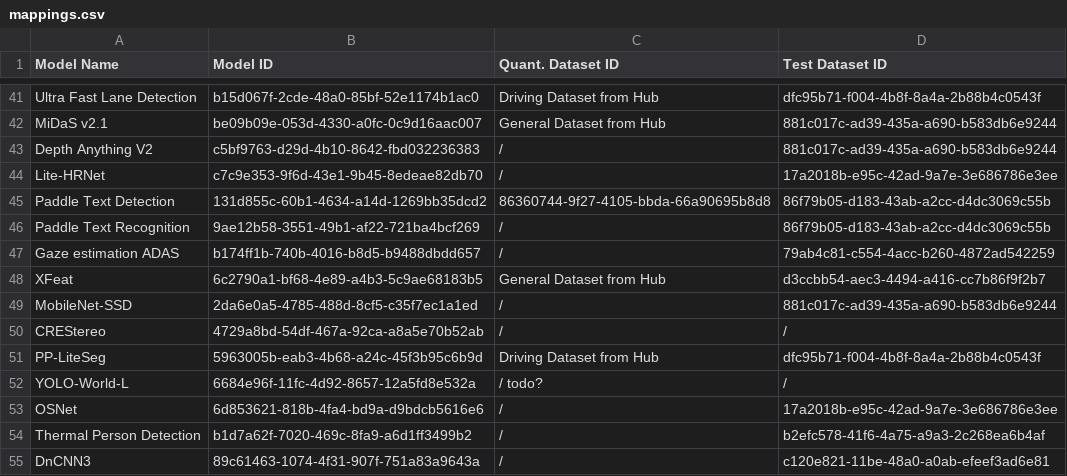
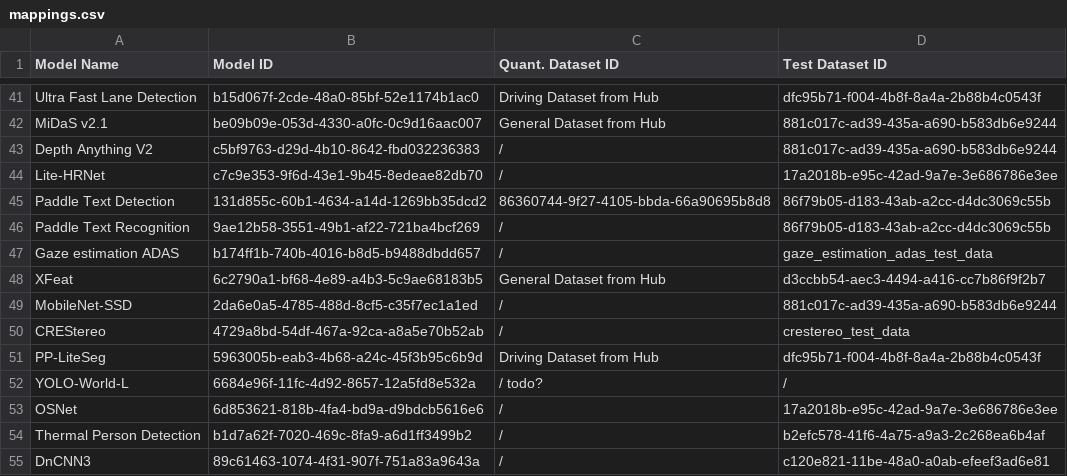
Before and after one commit to luxonis/modelconverter, a CSV file: zoo_migration/mappings.csv, drawn as a sheet; only a part is shown, gaps mark what is left out.

Commit message:
updated mappings

```diff
--- a/zoo_migration/mappings.csv
+++ b/zoo_migration/mappings.csv
@@ -46,6 +46,6 @@ Paddle Text Detection,131d855c-60b1-4634-a14d-1269bb35dcd2,86360744-9f27-4105-bb
 Paddle Text Recognition,9ae12b58-3551-49b1-af22-721ba4bcf269,/,86f79b05-d183-43ab-a2cc-d4dc3069c55b
-Gaze estimation ADAS,b174ff1b-740b-4016-b8d5-b9488dbdd657,/,79ab4c81-c554-4acc-b260-4872ad542259
+Gaze estimation ADAS,b174ff1b-740b-4016-b8d5-b9488dbdd657,/,gaze_estimation_adas_test_data
 XFeat,6c2790a1-bf68-4e89-a4b3-5c9ae68183b5,General Dataset from Hub,d3ccbb54-aec3-4494-a416-cc7b86f9f2b7
 MobileNet-SSD,2da6e0a5-4785-488d-8cf5-c35f7ec1a1ed,/,881c017c-ad39-435a-a690-b583db6e9244
-CREStereo,4729a8bd-54df-467a-92ca-a8a5e70b52ab,/,/
+CREStereo,4729a8bd-54df-467a-92ca-a8a5e70b52ab,/,crestereo_test_data
 PP-LiteSeg,5963005b-eab3-4b68-a24c-45f3b95c6b9d,Driving Dataset from Hub,dfc95b71-f004-4b8f-8a4a-2b88b4c0543f
```
